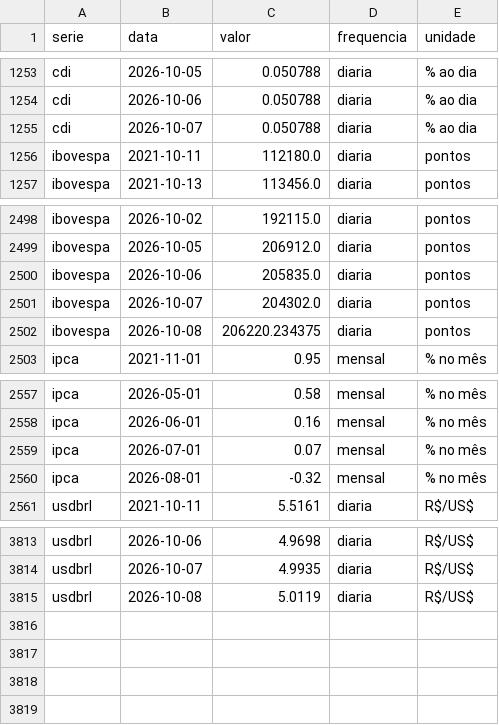
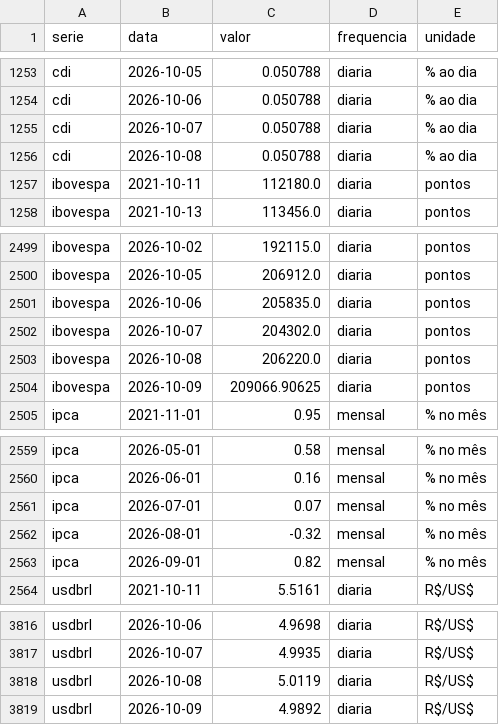
Before and after one commit to christianbicalho/veneto-market-insight, a CSV file: data/curated/indicadores_diarios.csv, drawn as a sheet; only a part is shown, gaps mark what is left out.

```diff
--- a/data/curated/indicadores_diarios.csv
+++ b/data/curated/indicadores_diarios.csv
@@ -1255,2 +1255,3 @@ cdi,2026-10-06,0.050788,diaria,% ao dia
 cdi,2026-10-07,0.050788,diaria,% ao dia
+cdi,2026-10-08,0.050788,diaria,% ao dia
 ibovespa,2021-10-11,112180.0,diaria,pontos
@@ -2501,3 +2502,4 @@ ibovespa,2026-10-06,205835.0,diaria,pontos
 ibovespa,2026-10-07,204302.0,diaria,pontos
-ibovespa,2026-10-08,206220.234375,diaria,pontos
+ibovespa,2026-10-08,206220.0,diaria,pontos
+ibovespa,2026-10-09,209066.90625,diaria,pontos
 ipca,2021-11-01,0.95,mensal,% no mês
@@ -2560,2 +2562,3 @@ ipca,2026-07-01,0.07,mensal,% no mês
 ipca,2026-08-01,-0.32,mensal,% no mês
+ipca,2026-09-01,0.82,mensal,% no mês
 usdbrl,2021-10-11,5.5161,diaria,R$/US$
@@ -3815 +3818,2 @@ usdbrl,2026-10-07,4.9935,diaria,R$/US$
 usdbrl,2026-10-08,5.0119,diaria,R$/US$
+usdbrl,2026-10-09,4.9892,diaria,R$/US$
```
Also changed, not shown: data/curated/indicadores_mensais.csv, 5 other files.
